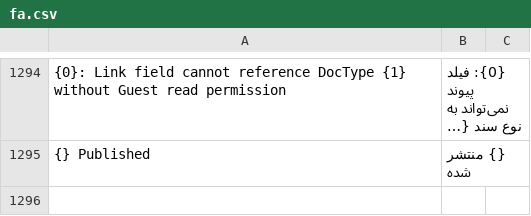
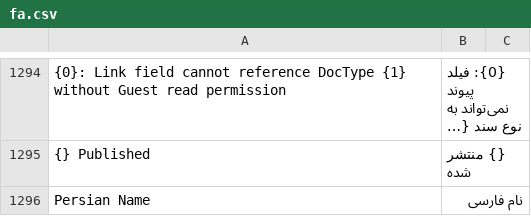
Before and after one commit to bijanshdevops/erpnext_iran, a CSV file: erpnext_iran/translations/fa.csv, drawn as a sheet; only a part is shown, gaps mark what is left out; long unchanged cells end in …; the diff names each change by its address in the sheet, - before the commit and + after, or states it on an @@ line.

```diff
--- a/erpnext_iran/translations/fa.csv
+++ b/erpnext_iran/translations/fa.csv
+row 1296: Persian Name | نام فارسی
```
Also changed, not shown: 3 other files.
